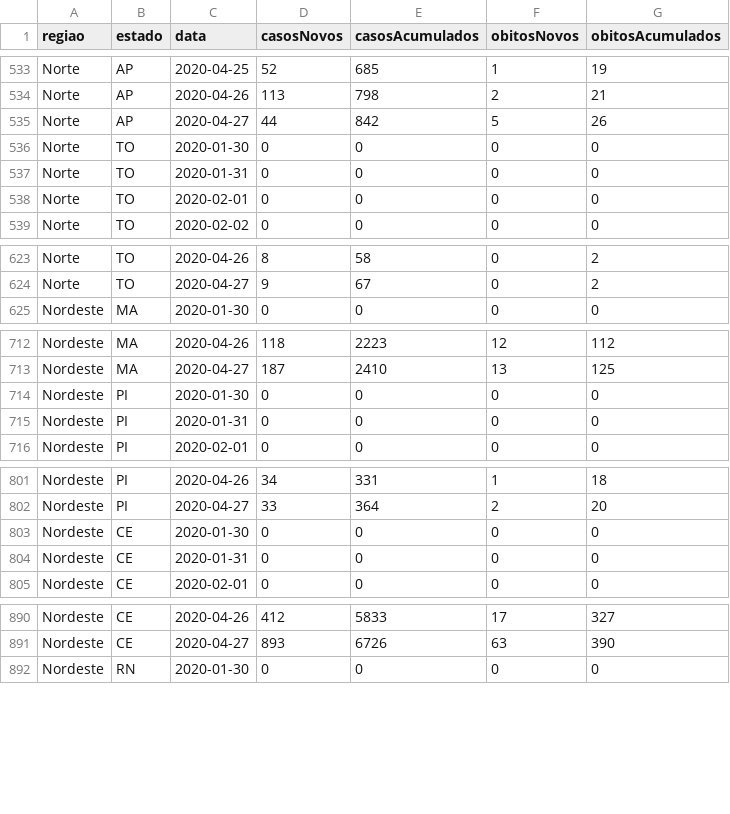
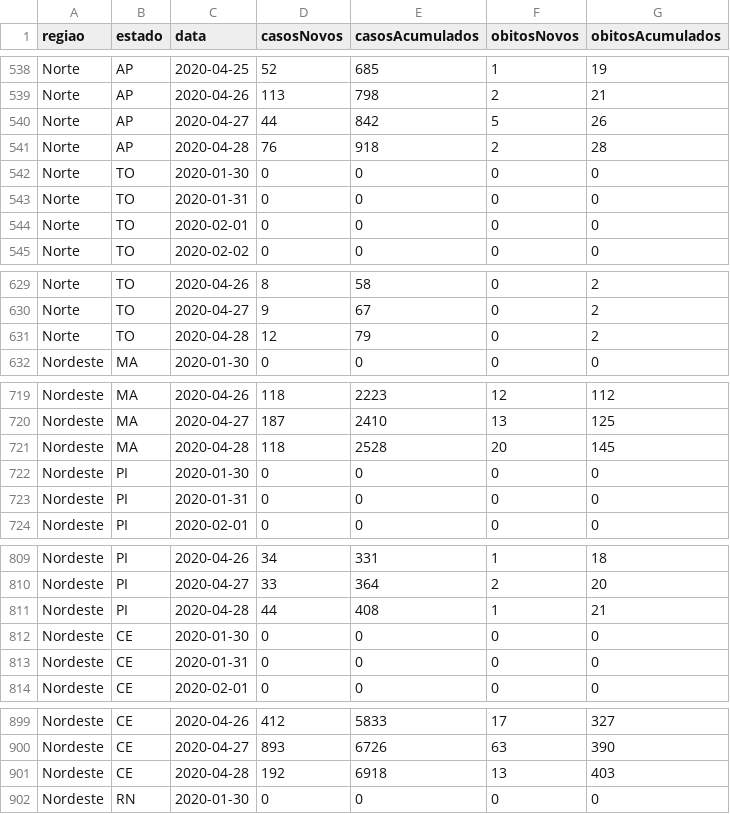
Before and after one commit to CajazeiraRamos/CajazeiraRamos.github.io, a CSV file: Covid19/data/minSaude.csv, drawn as a sheet; only a part is shown, gaps mark what is left out; the diff covers the shown part only; the diff names each change by its address in the sheet, - before the commit and + after, or states it on an @@ line.

```diff
--- a/Covid19/data/minSaude.csv
+++ b/Covid19/data/minSaude.csv
+row 541: Norte | AP | 2020-04-28 | 76 | 918 | 2 | 28
+row 631: Norte | TO | 2020-04-28 | 12 | 79 | 0 | 2
+row 721: Nordeste | MA | 2020-04-28 | 118 | 2528 | 20 | 145
+row 811: Nordeste | PI | 2020-04-28 | 44 | 408 | 1 | 21
+row 901: Nordeste | CE | 2020-04-28 | 192 | 6918 | 13 | 403
```
Also changed, not shown: 22 added rows elsewhere in this file, 2 other files.
